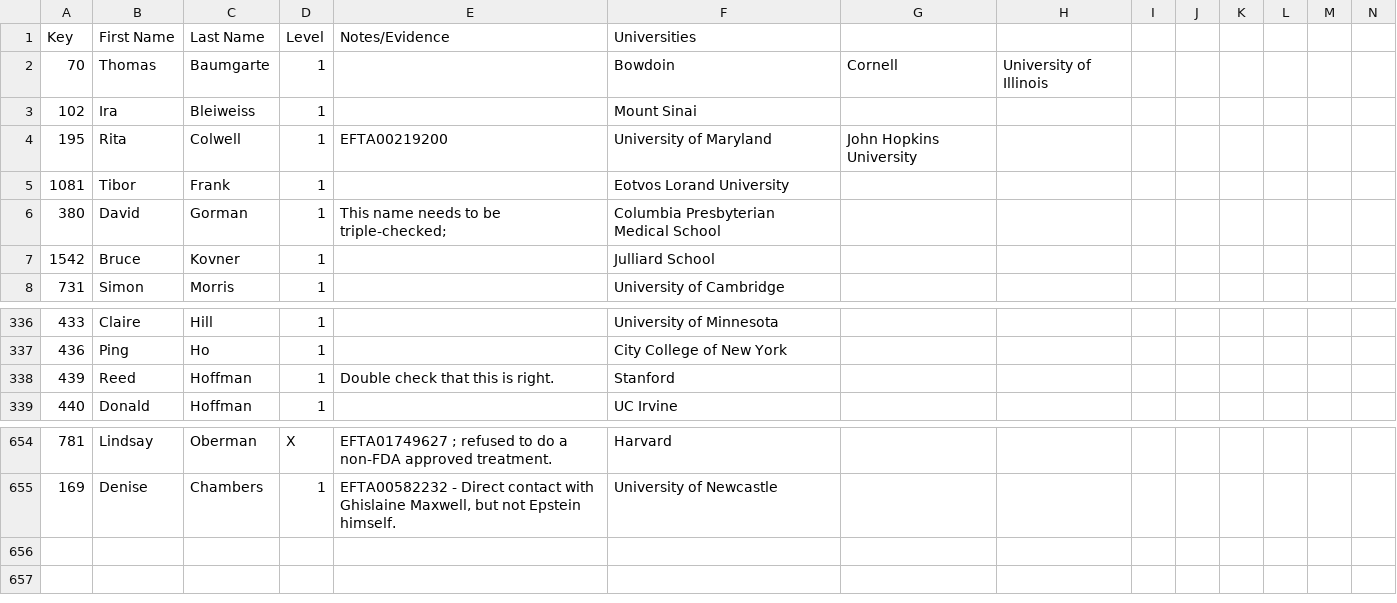
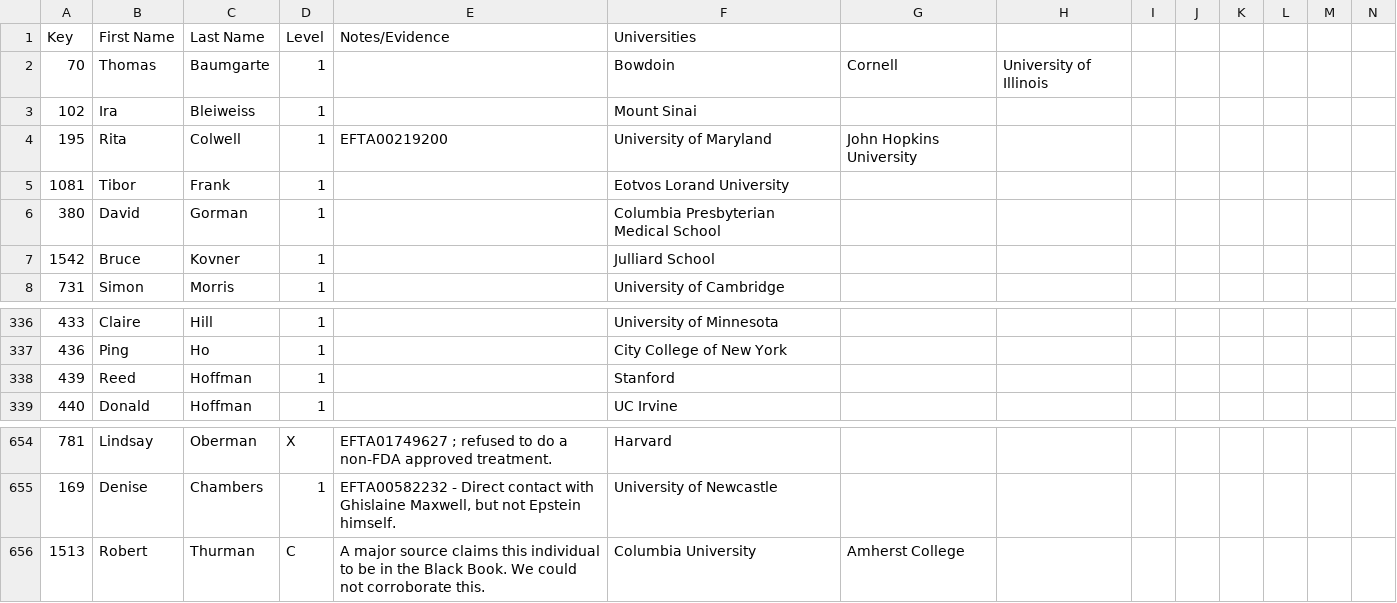
Before and after one commit to Ringy-Bell/Epstein_Universities, a CSV file: data/ment_profs_ai.csv, drawn as a sheet; only a part is shown, gaps mark what is left out; rows hold the shown columns only; the diff names each change by its address in the sheet, - before the commit and + after, or states it on an @@ line.

```diff
--- a/data/ment_profs_ai.csv
+++ b/data/ment_profs_ai.csv
-E6 (Notes/Evidence): This name needs to be triple-checked;
+E6 (Notes/Evidence): (empty)
-E338 (Notes/Evidence): Double check that this is right.
+E338 (Notes/Evidence): (empty)
+row 656: 1513 | Robert | Thurman | C | A major source claims this individual to be in the Black Book. We could not corroborate this. | Columbia University | Amherst College
```
Also changed, not shown: data/conn_profs_ai.csv, data/people_metadata.csv, 1 other file.
